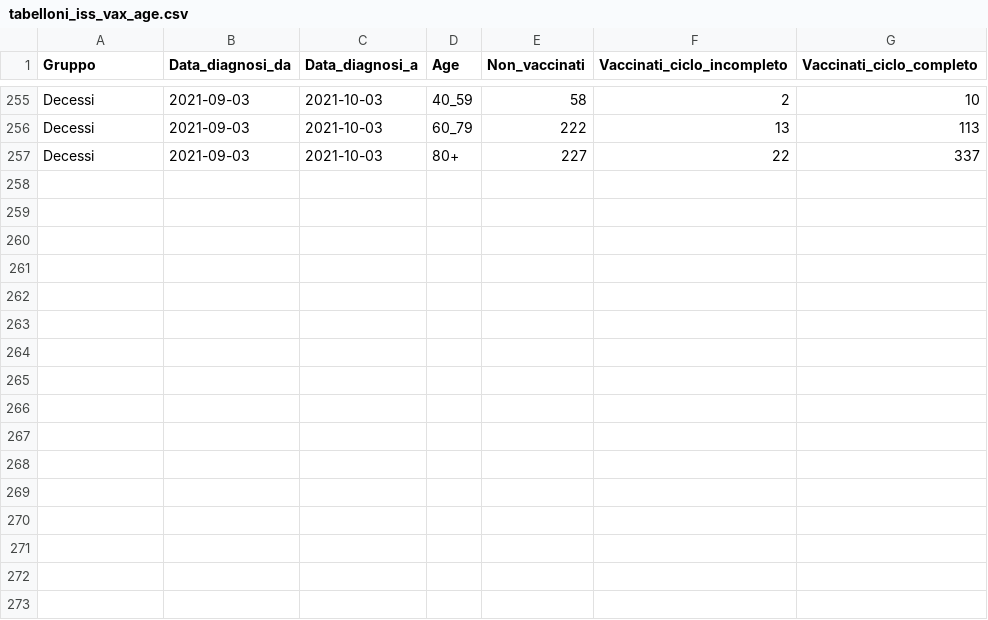
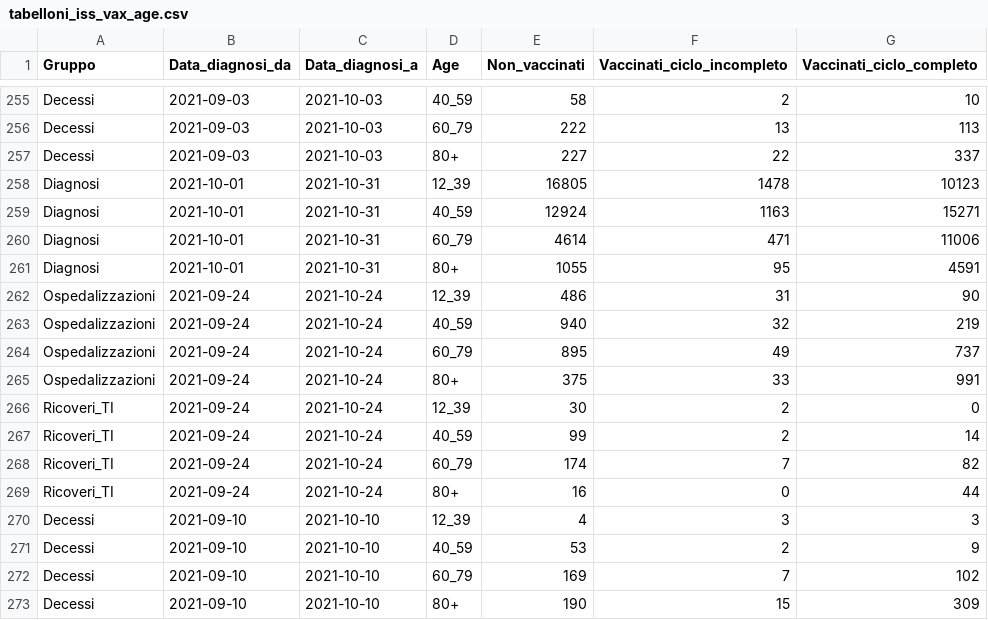
Before and after one commit to opencovid-mr/infn-iss, a CSV file: tabelloni_iss_vax_age.csv, drawn as a sheet; only a part is shown, gaps mark what is left out.

Commit message:
Add files via upload

```diff
--- a/tabelloni_iss_vax_age.csv
+++ b/tabelloni_iss_vax_age.csv
@@ -257 +257,17 @@ Decessi,2021-09-03,2021-10-03,60_79,222,13,113
 Decessi,2021-09-03,2021-10-03,80+,227,22,337
+Diagnosi,2021-10-01,2021-10-31,12_39,16805,1478,10123
+Diagnosi,2021-10-01,2021-10-31,40_59,12924,1163,15271
+Diagnosi,2021-10-01,2021-10-31,60_79,4614,471,11006
+Diagnosi,2021-10-01,2021-10-31,80+,1055,95,4591
+Ospedalizzazioni,2021-09-24,2021-10-24,12_39,486,31,90
+Ospedalizzazioni,2021-09-24,2021-10-24,40_59,940,32,219
+Ospedalizzazioni,2021-09-24,2021-10-24,60_79,895,49,737
+Ospedalizzazioni,2021-09-24,2021-10-24,80+,375,33,991
+Ricoveri_TI,2021-09-24,2021-10-24,12_39,30,2,0
+Ricoveri_TI,2021-09-24,2021-10-24,40_59,99,2,14
+Ricoveri_TI,2021-09-24,2021-10-24,60_79,174,7,82
+Ricoveri_TI,2021-09-24,2021-10-24,80+,16,0,44
+Decessi,2021-09-10,2021-10-10,12_39,4,3,3
+Decessi,2021-09-10,2021-10-10,40_59,53,2,9
+Decessi,2021-09-10,2021-10-10,60_79,169,7,102
+Decessi,2021-09-10,2021-10-10,80+,190,15,309
```
